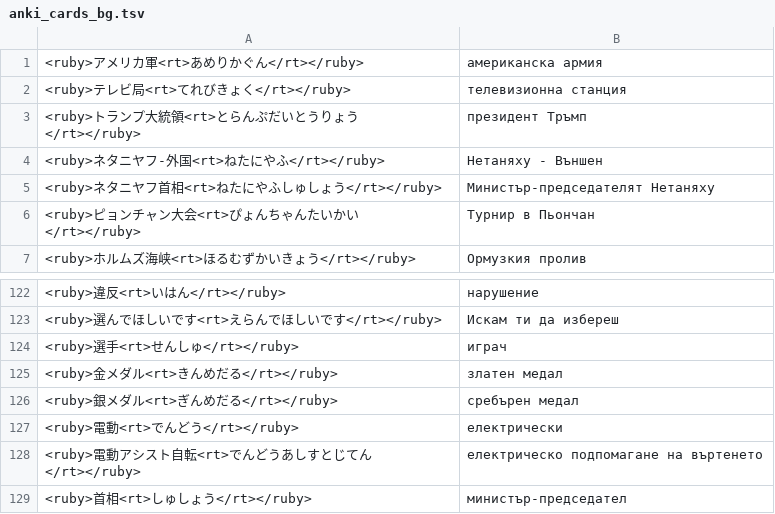
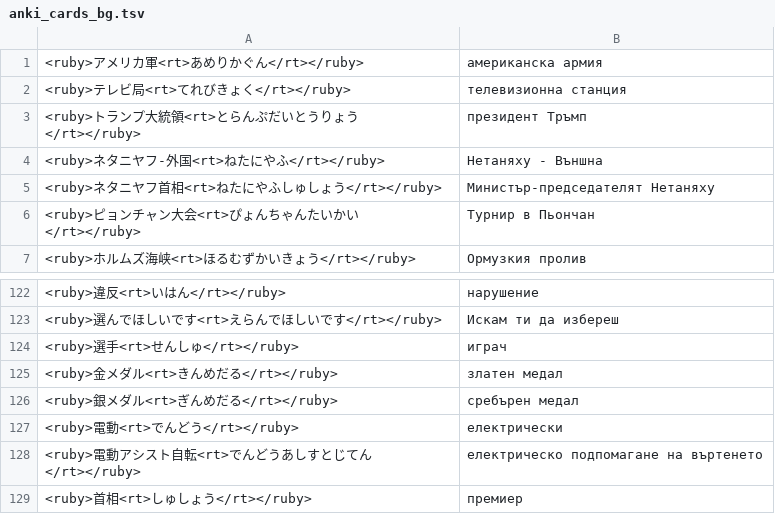
Before and after one commit to vebaev/NHK, a TSV file: docs/anki_cards_bg.tsv, drawn as a sheet; only a part is shown, gaps mark what is left out.

```diff
--- a/docs/anki_cards_bg.tsv
+++ b/docs/anki_cards_bg.tsv
@@ -3,3 +3,3 @@
 <ruby>トランプ大統領<rt>とらんぷだいとうりょう</rt></ruby>	президент Тръмп
-<ruby>ネタニヤフ-外国<rt>ねたにやふ</rt></ruby>	Нетаняху - Външен
+<ruby>ネタニヤフ-外国<rt>ねたにやふ</rt></ruby>	Нетаняху - Външна
 <ruby>ネタニヤフ首相<rt>ねたにやふしゅしょう</rt></ruby>	Министър-председателят Нетаняху
@@ -128,2 +128,2 @@
 <ruby>電動アシスト自転<rt>でんどうあしすとじてん</rt></ruby>	електрическо подпомагане на въртенето
-<ruby>首相<rt>しゅしょう</rt></ruby>	министър-председател
+<ruby>首相<rt>しゅしょう</rt></ruby>	премиер
```
Also changed, not shown: docs/anki_cards_en.tsv, 6 other files.
